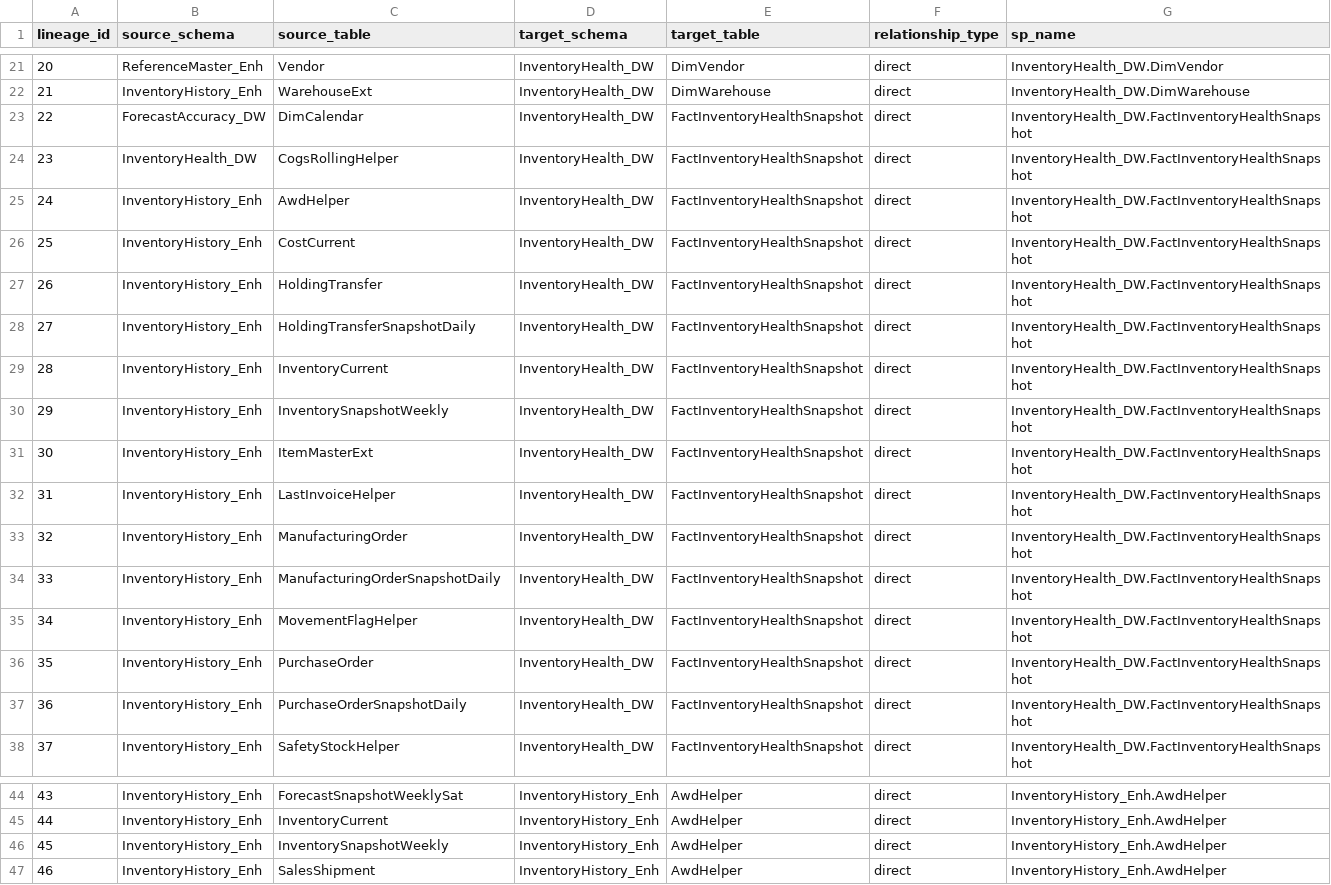
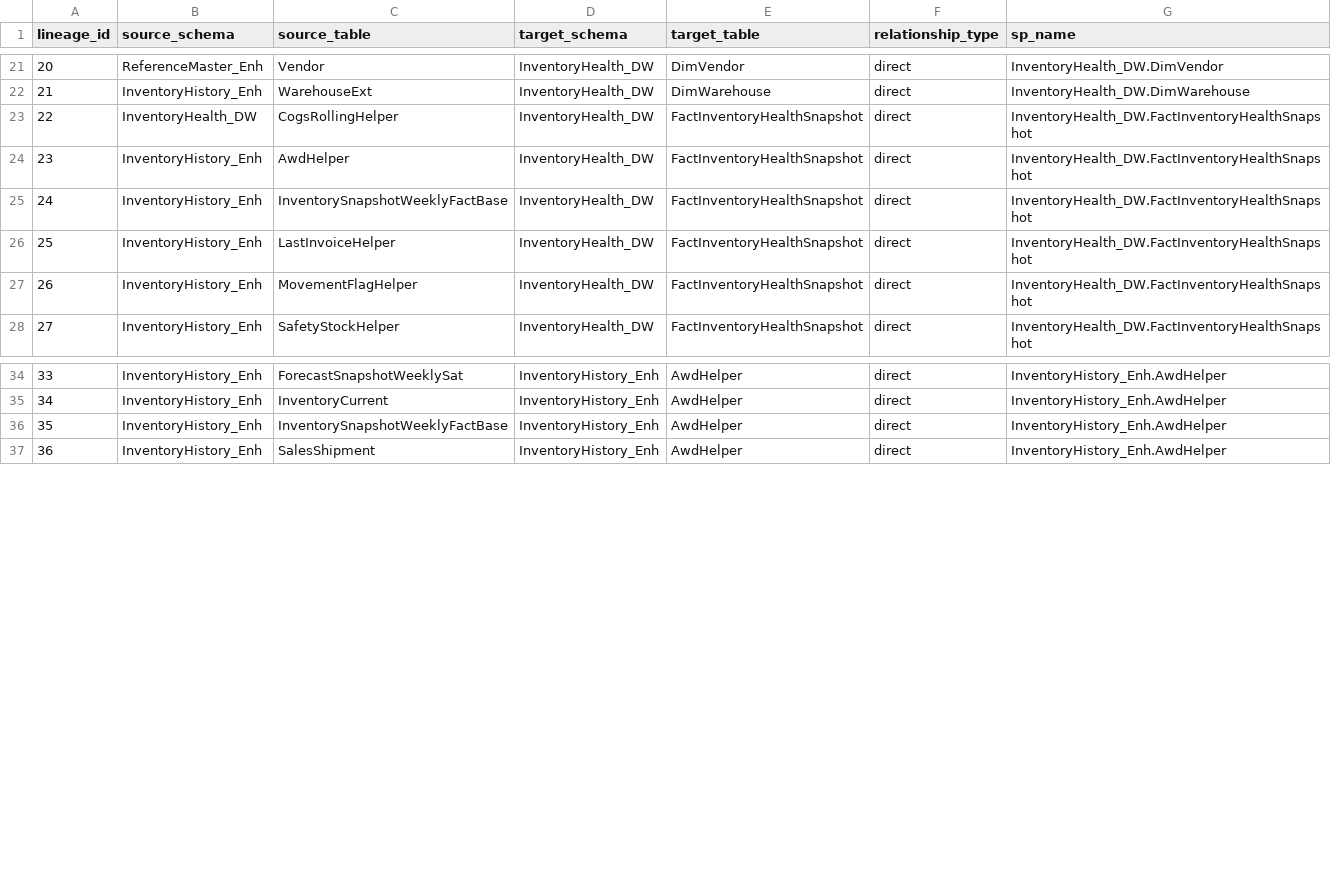
Before and after one commit to ankinguyen-engineer-2002/Fabric-v9-Warehouse-Medallion, a CSV file: lineage_explorer/data/lineage.csv, drawn as a sheet; only a part is shown, gaps mark what is left out; removed rows and columns are numbered as before the commit, all else as after; the diff covers the shown part only; the diff names each change by its address in the sheet, - before the commit and + after, or states it on an @@ line.

```diff
--- a/lineage_explorer/data/lineage.csv
+++ b/lineage_explorer/data/lineage.csv
-row 23: 22 | ForecastAccuracy_DW | DimCalendar | InventoryHealth_DW | FactInventoryHealthSnapshot | direct | InventoryHealth_DW.FactInventoryHealthSnapshot
@@ column A (lineage_id) renumbered from row 23 down @@
-row 26: 25 | InventoryHistory_Enh | CostCurrent | InventoryHealth_DW | FactInventoryHealthSnapshot | direct | InventoryHealth_DW.FactInventoryHealthSnapshot
-row 27: 26 | InventoryHistory_Enh | HoldingTransfer | InventoryHealth_DW | FactInventoryHealthSnapshot | direct | InventoryHealth_DW.FactInventoryHealthSnapshot
-row 28: 27 | InventoryHistory_Enh | HoldingTransferSnapshotDaily | InventoryHealth_DW | FactInventoryHealthSnapshot | direct | InventoryHealth_DW.FactInventoryHealthSnapshot
-row 29: 28 | InventoryHistory_Enh | InventoryCurrent | InventoryHealth_DW | FactInventoryHealthSnapshot | direct | InventoryHealth_DW.FactInventoryHealthSnapshot
-C25 (source_table): InventorySnapshotWeekly
+C25 (source_table): InventorySnapshotWeeklyFactBase
-row 31: 30 | InventoryHistory_Enh | ItemMasterExt | InventoryHealth_DW | FactInventoryHealthSnapshot | direct | InventoryHealth_DW.FactInventoryHealthSnapshot
-row 33: 32 | InventoryHistory_Enh | ManufacturingOrder | InventoryHealth_DW | FactInventoryHealthSnapshot | direct | InventoryHealth_DW.FactInventoryHealthSnapshot
-row 34: 33 | InventoryHistory_Enh | ManufacturingOrderSnapshotDaily | InventoryHealth_DW | FactInventoryHealthSnapshot | direct | InventoryHealth_DW.FactInventoryHealthSnapshot
-row 36: 35 | InventoryHistory_Enh | PurchaseOrder | InventoryHealth_DW | FactInventoryHealthSnapshot | direct | InventoryHealth_DW.FactInventoryHealthSnapshot
-row 37: 36 | InventoryHistory_Enh | PurchaseOrderSnapshotDaily | InventoryHealth_DW | FactInventoryHealthSnapshot | direct | InventoryHealth_DW.FactInventoryHealthSnapshot
-C36 (source_table): InventorySnapshotWeekly
+C36 (source_table): InventorySnapshotWeeklyFactBase
```
Also changed, not shown: 3 added rows and 3 edited cells elsewhere in this file, lineage_explorer/data/registry.csv, lineage_explorer/data/run_history.csv.
